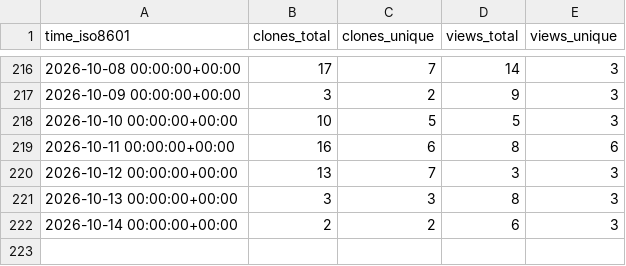
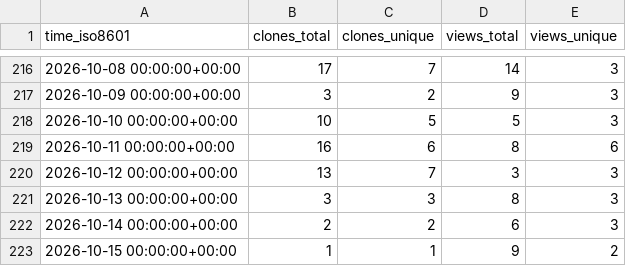
Before and after one commit to Ladbaby/PowerPlanSwitcher, a CSV file: Ladbaby/PowerPlanSwitcher/ghrs-data/views_clones_aggregate.csv, drawn as a sheet; only a part is shown, gaps mark what is left out; the diff names each change by its address in the sheet, - before the commit and + after, or states it on an @@ line.

```diff
--- a/Ladbaby/PowerPlanSwitcher/ghrs-data/views_clones_aggregate.csv
+++ b/Ladbaby/PowerPlanSwitcher/ghrs-data/views_clones_aggregate.csv
+row 223: 2026-10-15 00:00:00+00:00 | 1 | 1 | 9 | 2
```
Also changed, not shown: 1 other file.
